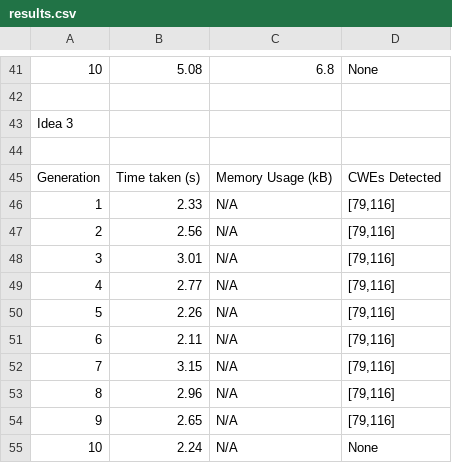
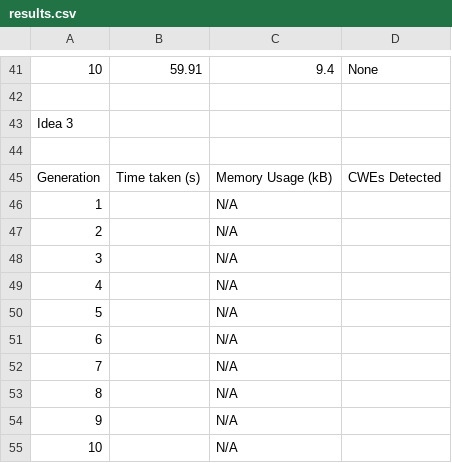
Before and after one commit to AliSoltanianFJ/CodeSecurity2025, a CSV file: Models/DeepSeek_R1_14B/Scenarios/Scenario5UnsafeDeserialization/results.csv, drawn as a sheet; only a part is shown, gaps mark what is left out; the diff covers the shown part only; the diff names each change by its address in the sheet, - before the commit and + after, or states it on an @@ line.

```diff
--- a/Models/DeepSeek_R1_14B/Scenarios/Scenario5UnsafeDeserialization/results.csv
+++ b/Models/DeepSeek_R1_14B/Scenarios/Scenario5UnsafeDeserialization/results.csv
-B41: 5.08
+B41: 59.91
-C41: 6.8
+C41: 9.4
-B46: 2.33
+B46: (empty)
-D46:D54: [79,116]
+D46:D54: (empty)
-B47: 2.56
+B47: (empty)
-B48: 3.01
+B48: (empty)
-B49: 2.77
+B49: (empty)
-B50: 2.26
+B50: (empty)
-B51: 2.11
+B51: (empty)
-B52: 3.15
+B52: (empty)
-B53: 2.96
+B53: (empty)
-B54: 2.65
+B54: (empty)
-B55: 2.24
+B55: (empty)
-D55: None
+D55: (empty)
```
Also changed, not shown: 4 added rows, 4 removed rows and 72 edited cells elsewhere in this file, 36 other files.
